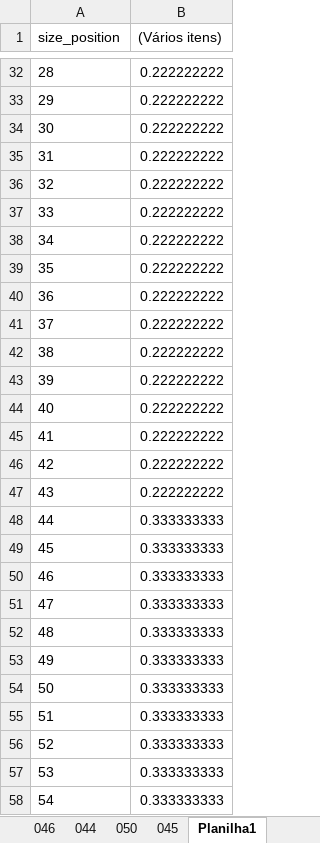
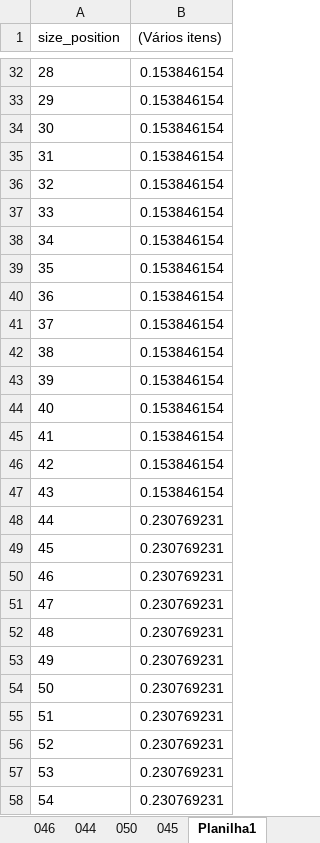
Before and after one commit to SWLab-ICUFF/KwS, an Excel workbook: src/main/resources/dat/Work.temp/resultsPrograma.xlsx, sheet Planilha1, drawn as a sheet; only a part is shown, gaps mark what is left out; values as stored, in another font and other column widths than the file's, no borders; the diff covers the shown part only; the diff names each change by its address in the sheet, - before the commit and + after, or states it on an @@ line.

```diff
--- a/src/main/resources/dat/Work.temp/resultsPrograma.xlsx (sheet Planilha1)
+++ b/src/main/resources/dat/Work.temp/resultsPrograma.xlsx (sheet Planilha1)
-B32:B47 ((Vários itens)): 0.222222222
+B32:B47 ((Vários itens)): 0.153846154
-B48:B58 ((Vários itens)): 0.333333333
+B48:B58 ((Vários itens)): 0.230769231
```
Also changed, not shown: 340 edited cells elsewhere in this sheet, 33 other files.
